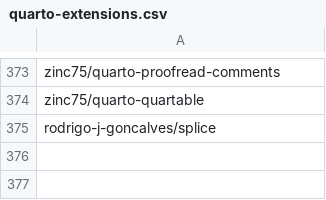
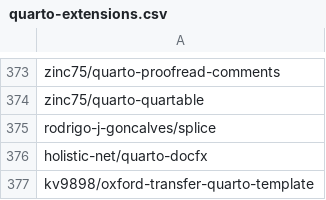
Before and after one commit to mcanouil/quarto-extensions, a CSV file: extensions/quarto-extensions.csv, drawn as a sheet; only a part is shown, gaps mark what is left out; the diff names each change by its address in the sheet, - before the commit and + after, or states it on an @@ line.

```diff
--- a/extensions/quarto-extensions.csv
+++ b/extensions/quarto-extensions.csv
+row 376: holistic-net/quarto-docfx
+row 377: kv9898/oxford-transfer-quarto-template
```
